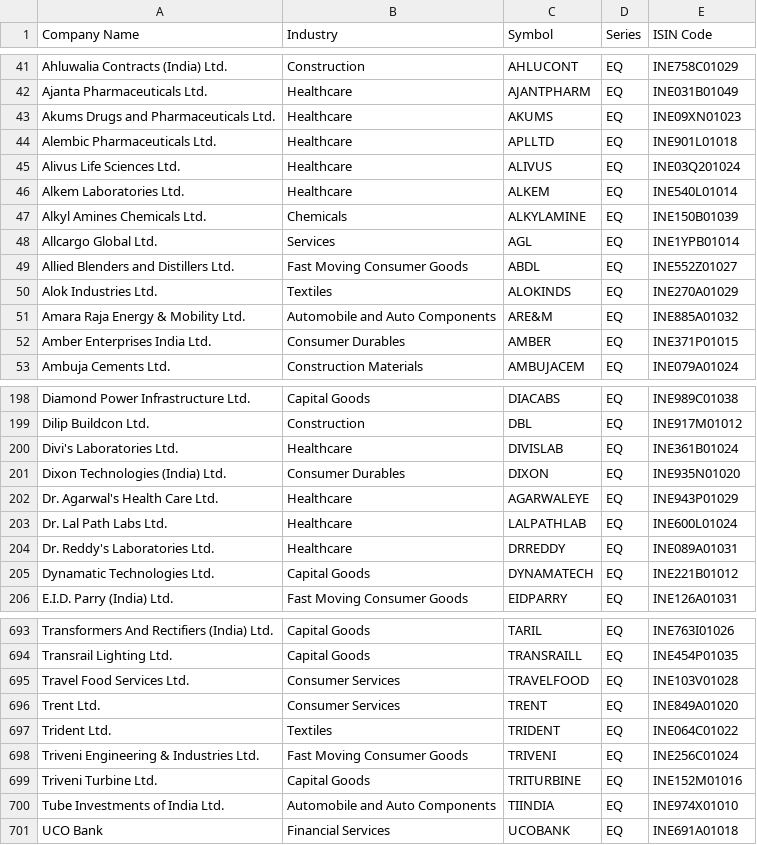
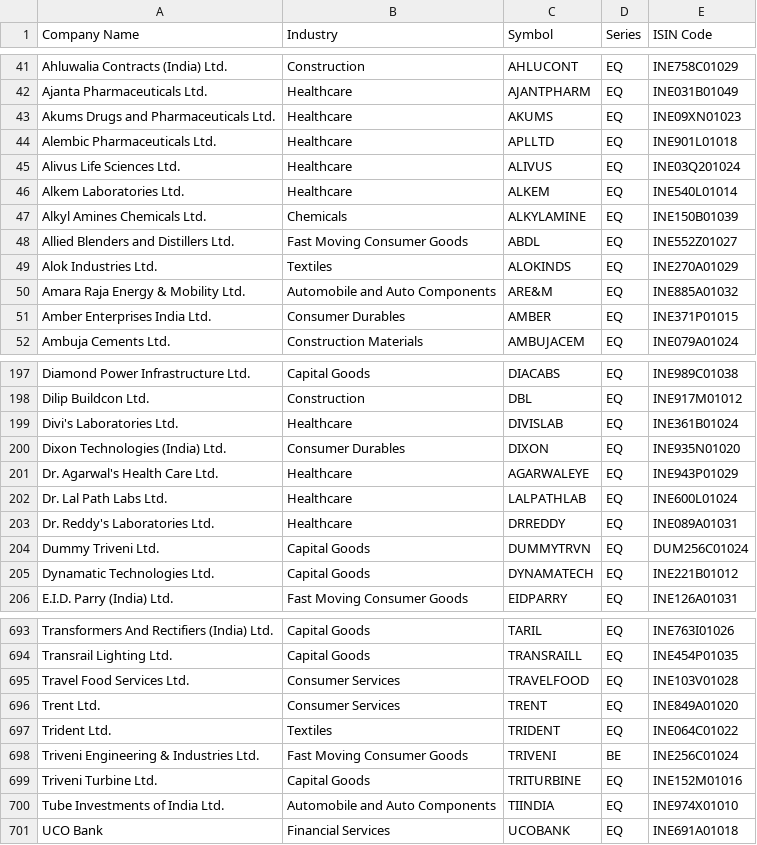
Before and after one commit to mastermindizback/stock_strategy_builder, a CSV file: nifty_total_market.csv, drawn as a sheet; only a part is shown, gaps mark what is left out.

```diff
--- a/nifty_total_market.csv
+++ b/nifty_total_market.csv
@@ -47,3 +47,2 @@ Alkem Laboratories Ltd.,Healthcare,ALKEM,EQ,INE540L01014
 Alkyl Amines Chemicals Ltd.,Chemicals,ALKYLAMINE,EQ,INE150B01039
-Allcargo Global Ltd.,Services,AGL,EQ,INE1YPB01014
 Allied Blenders and Distillers Ltd.,Fast Moving Consumer Goods,ABDL,EQ,INE552Z01027
@@ -204,2 +203,3 @@ Dr. Lal Path Labs Ltd.,Healthcare,LALPATHLAB,EQ,INE600L01024
 Dr. Reddy's Laboratories Ltd.,Healthcare,DRREDDY,EQ,INE089A01031
+Dummy Triveni Ltd.,Capital Goods,DUMMYTRVN,EQ,DUM256C01024
 Dynamatic Technologies Ltd.,Capital Goods,DYNAMATECH,EQ,INE221B01012
@@ -697,3 +697,3 @@ Trent Ltd.,Consumer Services,TRENT,EQ,INE849A01020
 Trident Ltd.,Textiles,TRIDENT,EQ,INE064C01022
-Triveni Engineering & Industries Ltd.,Fast Moving Consumer Goods,TRIVENI,EQ,INE256C01024
+Triveni Engineering & Industries Ltd.,Fast Moving Consumer Goods,TRIVENI,BE,INE256C01024
 Triveni Turbine Ltd.,Capital Goods,TRITURBINE,EQ,INE152M01016
```
Also changed, not shown: 2 other files.
